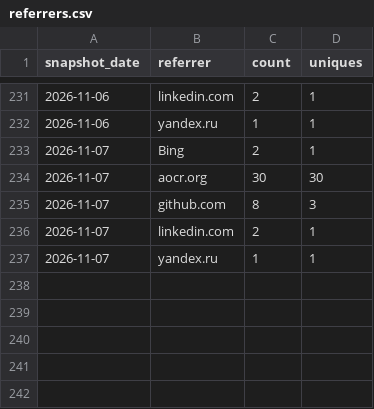
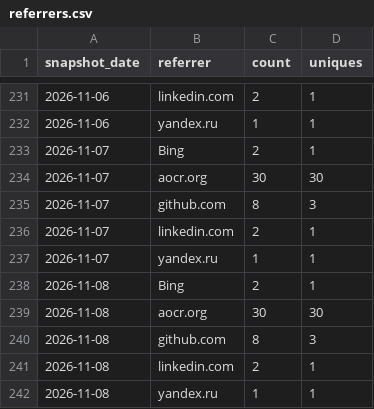
Before and after one commit to AZidan/archflow, a CSV file: metrics/referrers.csv, drawn as a sheet; only a part is shown, gaps mark what is left out; the diff names each change by its address in the sheet, - before the commit and + after, or states it on an @@ line.

```diff
--- a/metrics/referrers.csv
+++ b/metrics/referrers.csv
+row 238: 2026-11-08 | Bing | 2 | 1
+row 239: 2026-11-08 | aocr.org | 30 | 30
+row 240: 2026-11-08 | github.com | 8 | 3
+row 241: 2026-11-08 | linkedin.com | 2 | 1
+row 242: 2026-11-08 | yandex.ru | 1 | 1
```
Also changed, not shown: metrics/traffic.csv, 1 other file.
